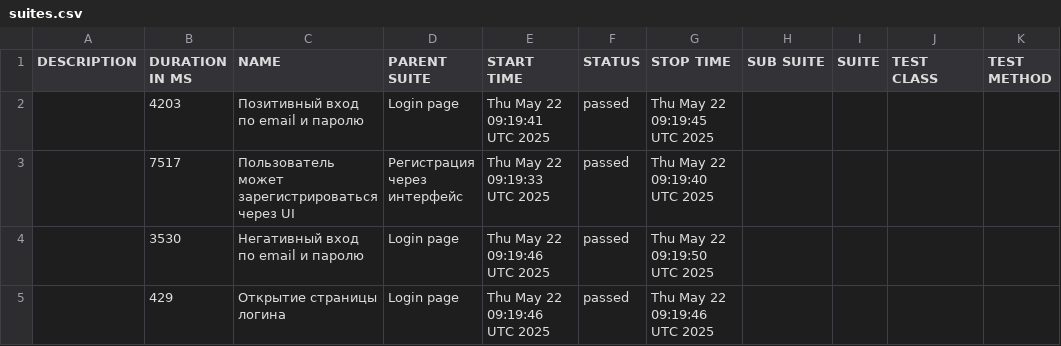
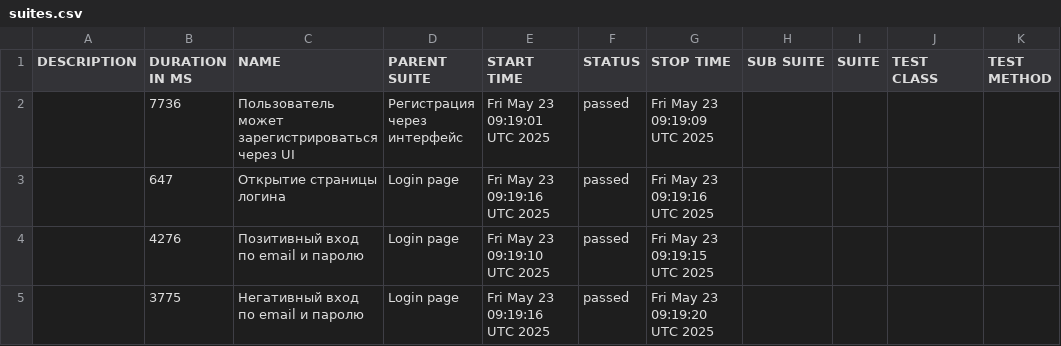
Before and after one commit to borbkin/e2e-codecept, a CSV file: data/suites.csv, drawn as a sheet.

```diff
--- a/data/suites.csv
+++ b/data/suites.csv
@@ -1,5 +1,5 @@
 "DESCRIPTION","DURATION IN MS","NAME","PARENT SUITE","START TIME","STATUS","STOP TIME","SUB SUITE","SUITE","TEST CLASS","TEST METHOD"
-"","4203","Позитивный вход по email и паролю","Login page","Thu May 22 09:19:41 UTC 2025","passed","Thu May 22 09:19:45 UTC 2025","","","",""
-"","7517","Пользователь может зарегистрироваться через UI","Регистрация через интерфейс","Thu May 22 09:19:33 UTC 2025","passed","Thu May 22 09:19:40 UTC 2025","","","",""
-"","3530","Негативный вход по email и паролю","Login page","Thu May 22 09:19:46 UTC 2025","passed","Thu May 22 09:19:50 UTC 2025","","","",""
-"","429","Открытие страницы логина","Login page","Thu May 22 09:19:46 UTC 2025","passed","Thu May 22 09:19:46 UTC 2025","","","",""
+"","7736","Пользователь может зарегистрироваться через UI","Регистрация через интерфейс","Fri May 23 09:19:01 UTC 2025","passed","Fri May 23 09:19:09 UTC 2025","","","",""
+"","647","Открытие страницы логина","Login page","Fri May 23 09:19:16 UTC 2025","passed","Fri May 23 09:19:16 UTC 2025","","","",""
+"","4276","Позитивный вход по email и паролю","Login page","Fri May 23 09:19:10 UTC 2025","passed","Fri May 23 09:19:15 UTC 2025","","","",""
+"","3775","Негативный вход по email и паролю","Login page","Fri May 23 09:19:16 UTC 2025","passed","Fri May 23 09:19:20 UTC 2025","","","",""
```
Also changed, not shown: 22 other files.
